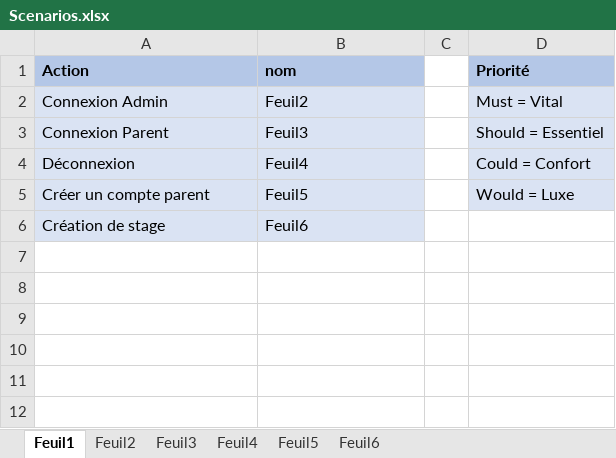
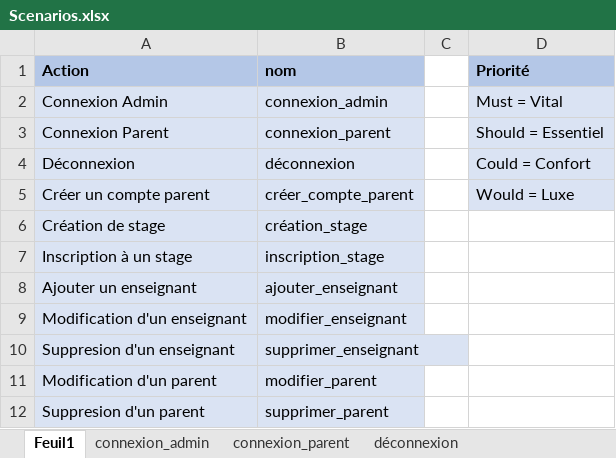
Before and after one commit to AmosLeCoq/TPI, an Excel workbook: Documentation/UseCase_Scenarios/Scenarios.xlsx, sheet Feuil1, drawn as a sheet; values as stored, in another font and other column widths than the file's, no borders; the diff names each change by its address in the sheet, - before the commit and + after, or states it on an @@ line.

```diff
--- a/Documentation/UseCase_Scenarios/Scenarios.xlsx (sheet Feuil1)
+++ b/Documentation/UseCase_Scenarios/Scenarios.xlsx (sheet Feuil1)
-sheet tab: Feuil2
+sheet tab: connexion_admin
-sheet tab: Feuil3
+sheet tab: connexion_parent
-sheet tab: Feuil4
+sheet tab: déconnexion
-B2 (nom): Feuil2
+B2 (nom): connexion_admin
-B3 (nom): Feuil3
+B3 (nom): connexion_parent
-B4 (nom): Feuil4
+B4 (nom): déconnexion
-B5 (nom): Feuil5
+B5 (nom): créer_compte_parent
-B6 (nom): Feuil6
+B6 (nom): création_stage
+row 7: Inscription à un stage | inscription_stage
+row 8: Ajouter un enseignant | ajouter_enseignant
+row 9: Modification d'un enseignant | modifier_enseignant
+row 10: Suppresion d'un enseignant | supprimer_enseignant
+row 11: Modification d'un parent | modifier_parent
+row 12: Suppresion d'un parent | supprimer_parent
```
Also changed, not shown: sheet créer_compte_parent, sheet création_stage, sheet connexion_parent, sheet connexion_admin, other sheet tabs, Documentation/Journal_de_travail/JournalDeTravail.xlsm, 3 other files.
